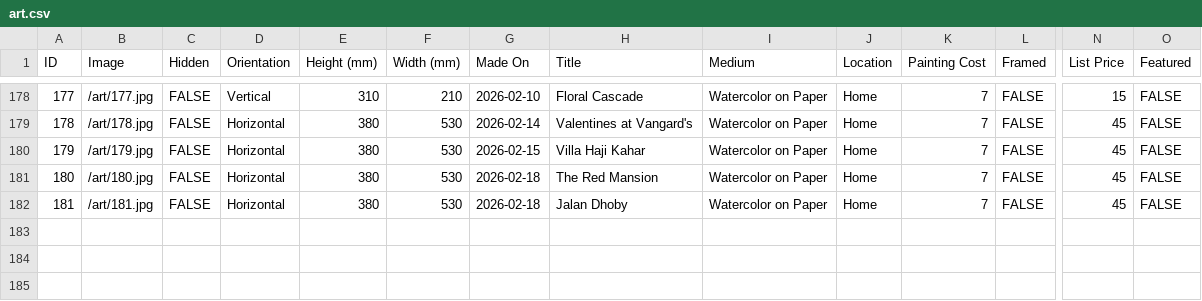
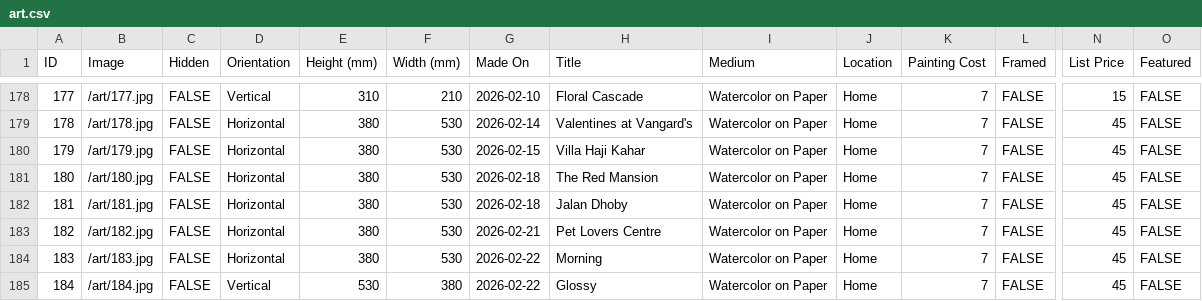
Before and after one commit to mrzzy/art.mrzzy.co, a CSV file: public/art.csv, drawn as a sheet; only a part is shown, gaps mark what is left out; rows hold the shown columns only; the diff names each change by its address in the sheet, - before the commit and + after, or states it on an @@ line.

Commit message:
feat(art): update status, add pieces 182-184

```diff
--- a/public/art.csv
+++ b/public/art.csv
+row 183: 182 | /art/182.jpg | FALSE | Horizontal | 380 | 530 | 2026-02-21 | Pet Lovers Centre | Watercolor on Paper | Home | 7 | FALSE | 45 | FALSE
+row 184: 183 | /art/183.jpg | FALSE | Horizontal | 380 | 530 | 2026-02-22 | Morning | Watercolor on Paper | Home | 7 | FALSE | 45 | FALSE
+row 185: 184 | /art/184.jpg | FALSE | Vertical | 530 | 380 | 2026-02-22 | Glossy | Watercolor on Paper | Home | 7 | FALSE | 45 | FALSE
```
Also changed, not shown: 3 other files.
